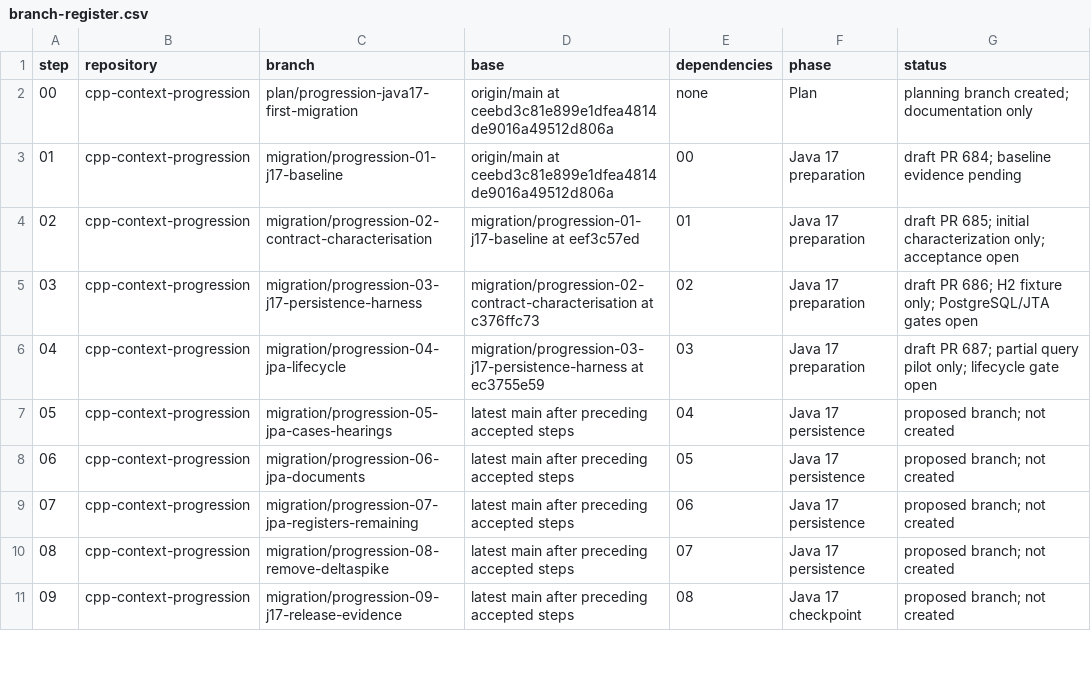
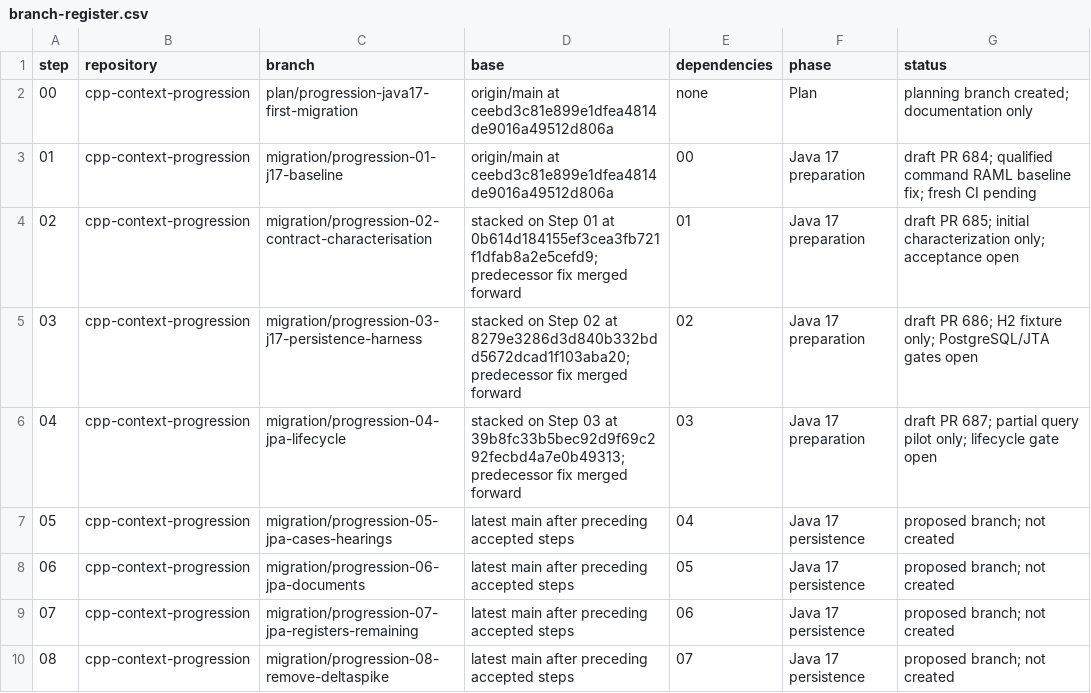
Before and after one commit to hmcts/cpp-context-progression, a CSV file: docs/java17-first-migration/branch-register.csv, drawn as a sheet; only a part is shown; the shorter side is filled out with more unchanged rows.

Commit message:
docs: track baseline contract fix and refreshed CI stack

```diff
--- a/docs/java17-first-migration/branch-register.csv
+++ b/docs/java17-first-migration/branch-register.csv
@@ -2,6 +2,6 @@ step,repository,branch,base,dependencies,phase,status
 00,cpp-context-progression,plan/progression-java17-first-migration,origin/main at ceebd3c81e899e1dfea4814de9016a49512d806a,none,Plan,planning branch created; documentation only
-01,cpp-context-progression,migration/progression-01-j17-baseline,origin/main at ceebd3c81e899e1dfea4814de9016a49512d806a,00,Java 17 preparation,draft PR 684; baseline evidence pending
-02,cpp-context-progression,migration/progression-02-contract-characterisation,migration/progression-01-j17-baseline at eef3c57ed,01,Java 17 preparation,draft PR 685; initial characterization only; acceptance open
-03,cpp-context-progression,migration/progression-03-j17-persistence-harness,migration/progression-02-contract-characterisation at c376ffc73,02,Java 17 preparation,draft PR 686; H2 fixture only; PostgreSQL/JTA gates open
-04,cpp-context-progression,migration/progression-04-jpa-lifecycle,migration/progression-03-j17-persistence-harness at ec3755e59,03,Java 17 preparation,draft PR 687; partial query pilot only; lifecycle gate open
+01,cpp-context-progression,migration/progression-01-j17-baseline,origin/main at ceebd3c81e899e1dfea4814de9016a49512d806a,00,Java 17 preparation,draft PR 684; qualified command RAML baseline fix; fresh CI pending
+02,cpp-context-progression,migration/progression-02-contract-characterisation,stacked on Step 01 at 0b614d184155ef3cea3fb721f1dfab8a2e5cefd9; predecessor fix merged forward,01,Java 17 preparation,draft PR 685; initial characterization only; acceptance open
+03,cpp-context-progression,migration/progression-03-j17-persistence-harness,stacked on Step 02 at 8279e3286d3d840b332bdd5672dcad1f103aba20; predecessor fix merged forward,02,Java 17 preparation,draft PR 686; H2 fixture only; PostgreSQL/JTA gates open
+04,cpp-context-progression,migration/progression-04-jpa-lifecycle,stacked on Step 03 at 39b8fc33b5bec92d9f69c292fecbd4a7e0b49313; predecessor fix merged forward,03,Java 17 preparation,draft PR 687; partial query pilot only; lifecycle gate open
 05,cpp-context-progression,migration/progression-05-jpa-cases-hearings,latest main after preceding accepted steps,04,Java 17 persistence,proposed branch; not created
```
Also changed, not shown: 2 other files.
